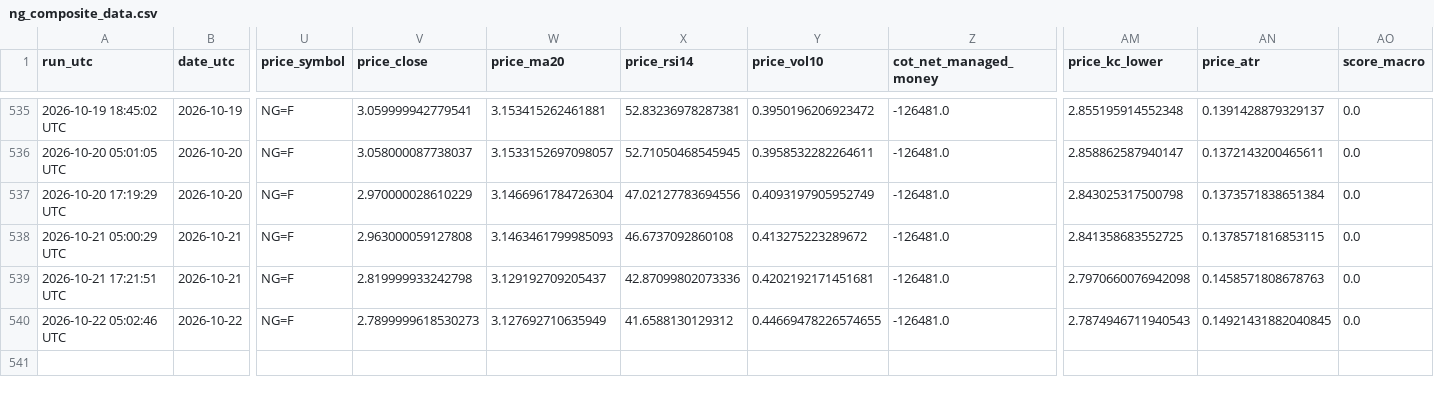
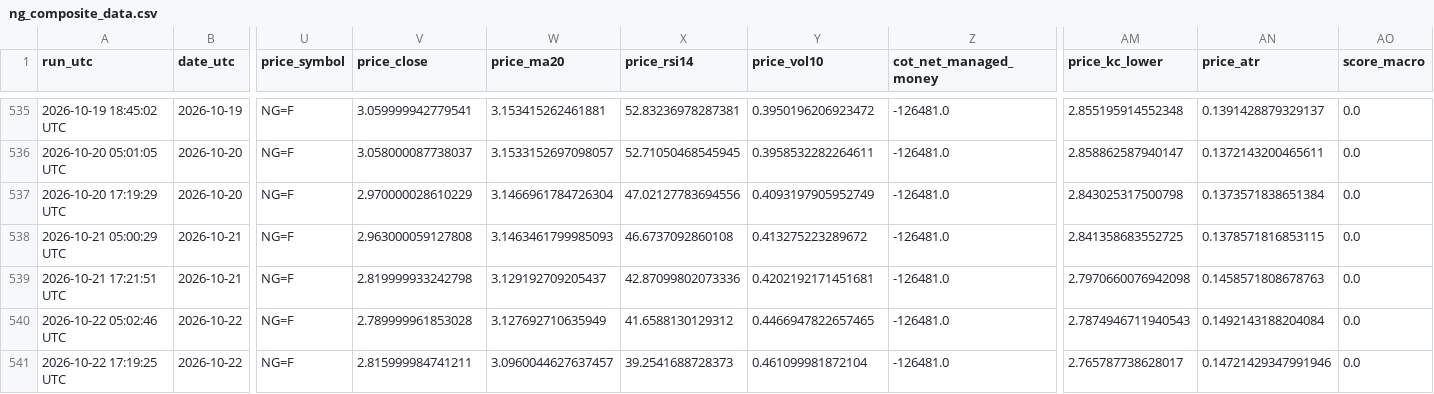
Before and after one commit to williehsu-design/ng-hdd, a CSV file: ng_composite_data.csv, drawn as a sheet; only a part is shown, gaps mark what is left out; rows hold the shown columns only; the diff names each change by its address in the sheet, - before the commit and + after, or states it on an @@ line.

```diff
--- a/ng_composite_data.csv
+++ b/ng_composite_data.csv
-V540 (price_close): 2.7899999618530273
+V540 (price_close): 2.789999961853028
-Y540 (price_vol10): 0.44669478226574655
+Y540 (price_vol10): 0.4466947822657465
-AN540 (price_atr): 0.14921431882040845
+AN540 (price_atr): 0.1492143188204084
+row 541: 2026-10-22 17:19:25 UTC | 2026-10-22 | NG=F | 2.815999984741211 | 3.0960044627637457 | 39.2541688728373 | 0.461099981872104 | -126481.0 | 2.765787738628017 | 0.14721429347991946 | 0.0
```
Also changed, not shown: 1 other file.
